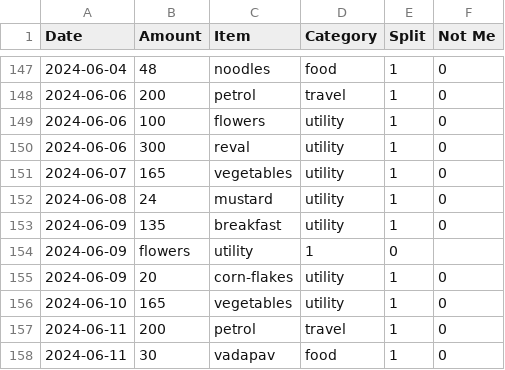
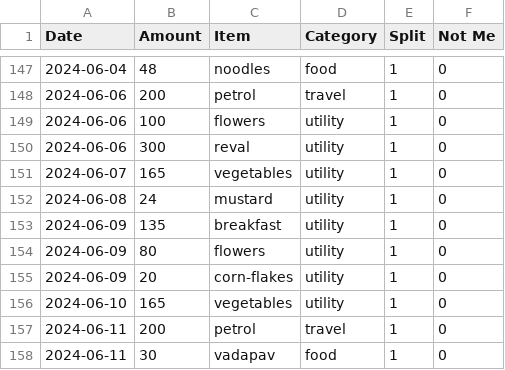
Before and after one commit to MBUYt0n/expense-tracker, a CSV file: expenses.csv, drawn as a sheet; only a part is shown, gaps mark what is left out; removed rows and columns are numbered as before the commit, all else as after; the diff names each change by its address in the sheet, - before the commit and + after, or states it on an @@ line.

```diff
--- a/expenses.csv
+++ b/expenses.csv
-row 154: 2024-06-09 | flowers | utility | 1 | 0
+row 154: 2024-06-09 | 80 | flowers | utility | 1 | 0
```
Also changed, not shown: 1 other file.
